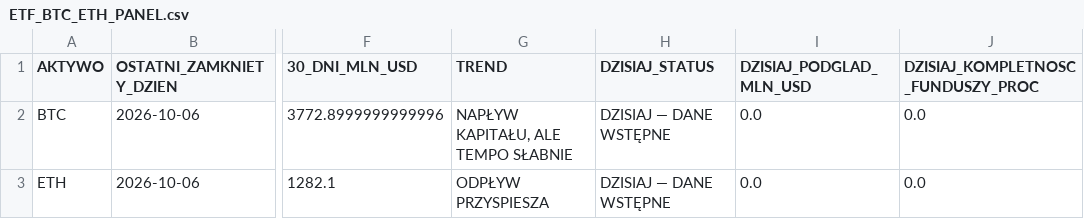
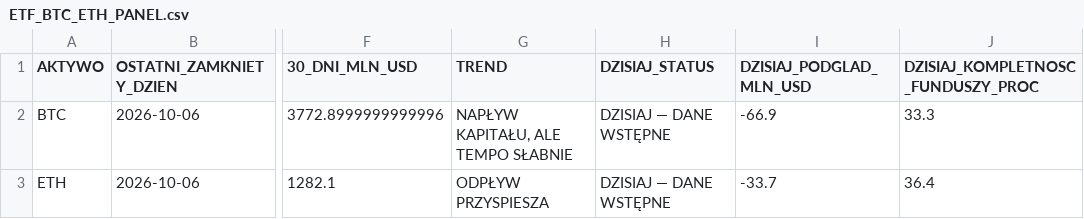
Before and after one commit to PawelKaminski12/TEST-LAB-V8, a CSV file: institutional_data_hub/ETF_BTC_ETH_PANEL.csv, drawn as a sheet; only a part is shown, gaps mark what is left out; the diff names each change by its address in the sheet, - before the commit and + after, or states it on an @@ line.

```diff
--- a/institutional_data_hub/ETF_BTC_ETH_PANEL.csv
+++ b/institutional_data_hub/ETF_BTC_ETH_PANEL.csv
-I2 (DZISIAJ_PODGLAD_MLN_USD): 0.0
+I2 (DZISIAJ_PODGLAD_MLN_USD): -66.9
-J2: 0.0
+J2: 33.3
-I3 (DZISIAJ_PODGLAD_MLN_USD): 0.0
+I3 (DZISIAJ_PODGLAD_MLN_USD): -33.7
-J3: 0.0
+J3: 36.4
```
Also changed, not shown: 2 other files.
